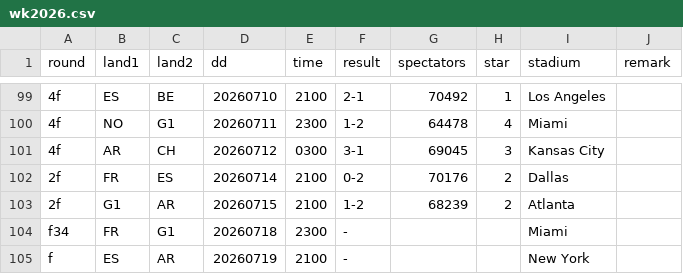
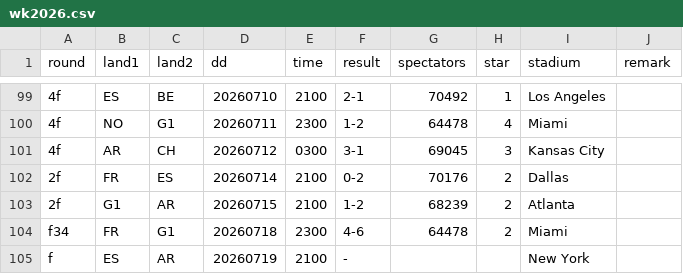
Before and after one commit to epsig/shob, a CSV file: data/sport/ekwk/wk2026.csv, drawn as a sheet; only a part is shown, gaps mark what is left out; the diff names each change by its address in the sheet, - before the commit and + after, or states it on an @@ line.

```diff
--- a/data/sport/ekwk/wk2026.csv
+++ b/data/sport/ekwk/wk2026.csv
-F104 (result): -
+F104 (result): 4-6
-G104 (spectators): (empty)
+G104 (spectators): 64478
-H104 (star): (empty)
+H104 (star): 2
```
Also changed, not shown: 1 other file.
